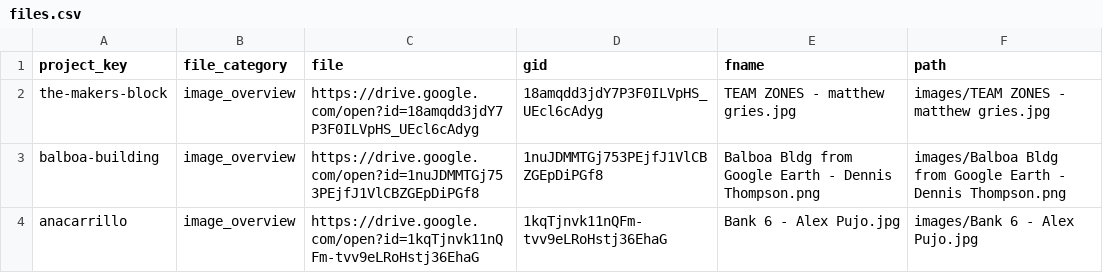
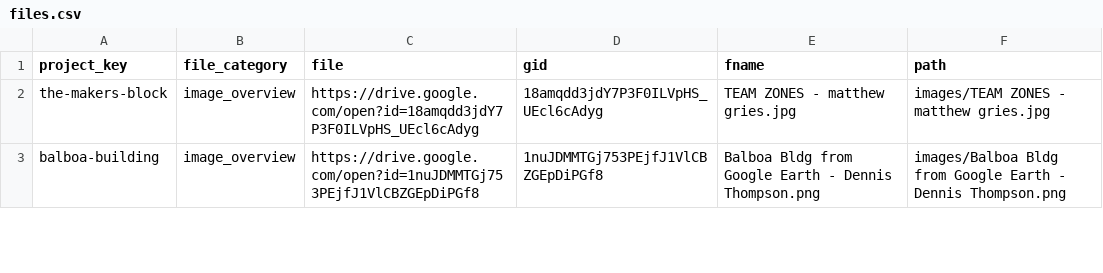
Before and after one commit to plansb/plansb.github.io, a CSV file: data/files.csv, drawn as a sheet; only a part is shown; removed rows and columns are numbered as before the commit, all else as after; the diff covers the shown part only; the diff names each change by its address in the sheet, - before the commit and + after, or states it on an @@ line.

```diff
--- a/data/files.csv
+++ b/data/files.csv
-row 4: anacarrillo | image_overview | https://drive.google.com/open?id=1kqTjnvk11nQFm-tvv9eLRoHstj36EhaG | 1kqTjnvk11nQFm-tvv9eLRoHstj36EhaG | Bank 6 - Alex Pujo.jpg | images/Bank 6 - Alex Pujo.jpg
```
Also changed, not shown: 4 added rows and 8 edited cells elsewhere in this file, data/people.csv, data/projects.csv, 56 other files.
